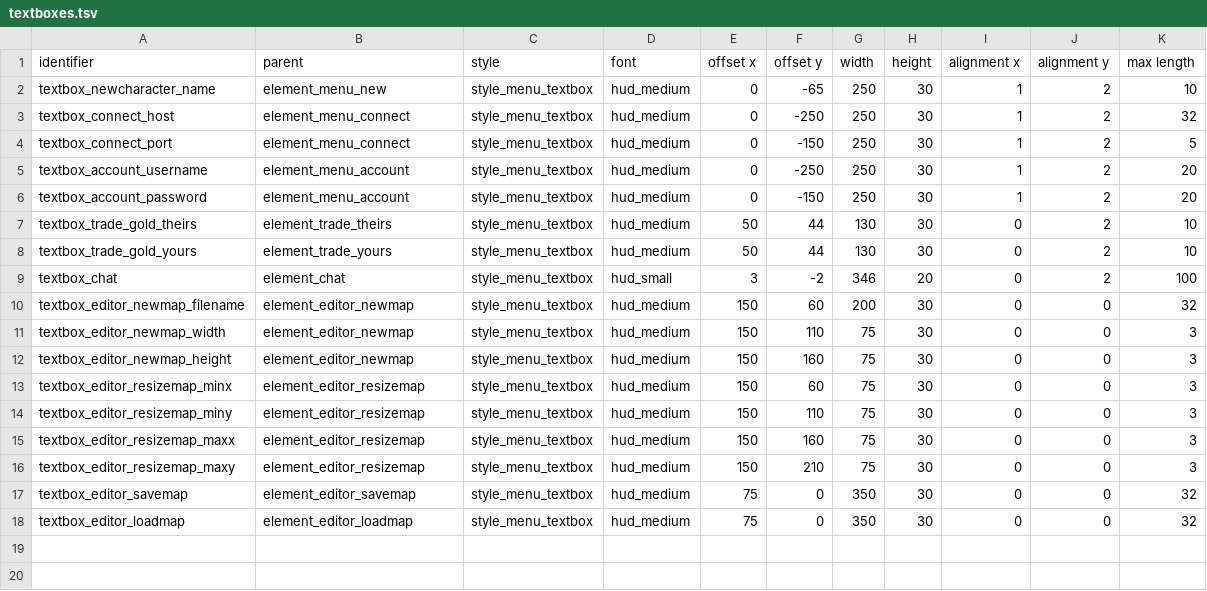
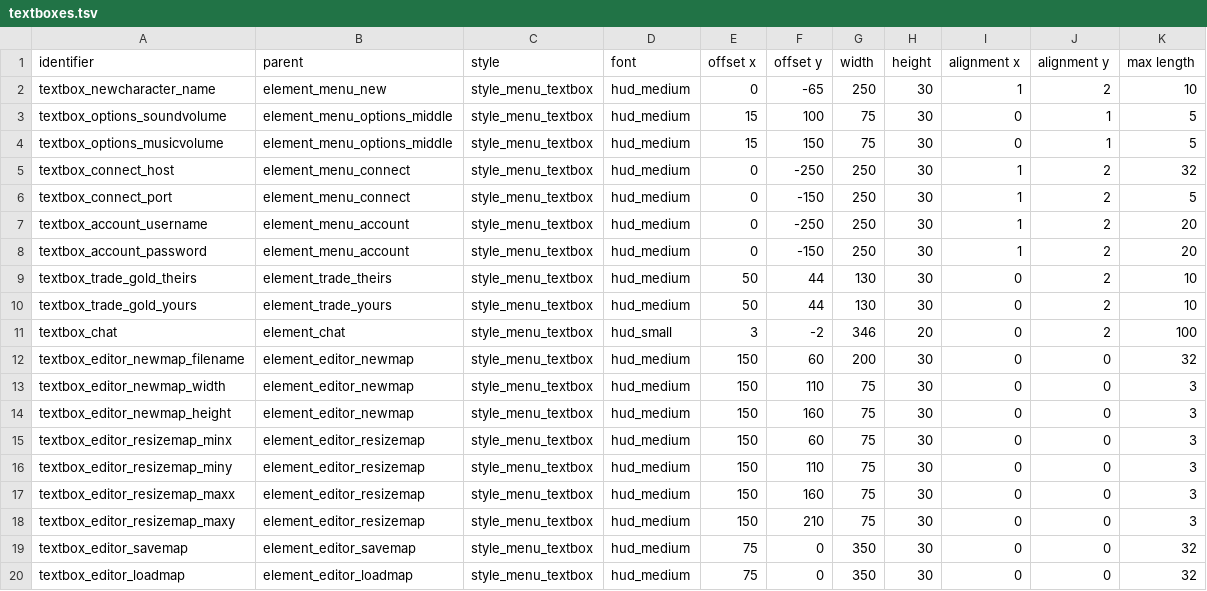
Before and after one commit to jazztickets/choria, a TSV file: working/tables/ui/textboxes.tsv, drawn as a sheet.

Commit message:
added sound/music volume to options

```diff
--- a/working/tables/ui/textboxes.tsv
+++ b/working/tables/ui/textboxes.tsv
@@ -2,2 +2,4 @@ identifier	parent	style	font	offset x	offset y	width	height	alignment x	alignmen
 textbox_newcharacter_name	element_menu_new	style_menu_textbox	hud_medium	0	-65	250	30	1	2	10
+textbox_options_soundvolume	element_menu_options_middle	style_menu_textbox	hud_medium	15	100	75	30	0	1	5
+textbox_options_musicvolume	element_menu_options_middle	style_menu_textbox	hud_medium	15	150	75	30	0	1	5
 textbox_connect_host	element_menu_connect	style_menu_textbox	hud_medium	0	-250	250	30	1	2	32
```
Also changed, not shown: working/tables/ui/buttons.tsv, working/tables/ui/elements.tsv, 3 other files.
